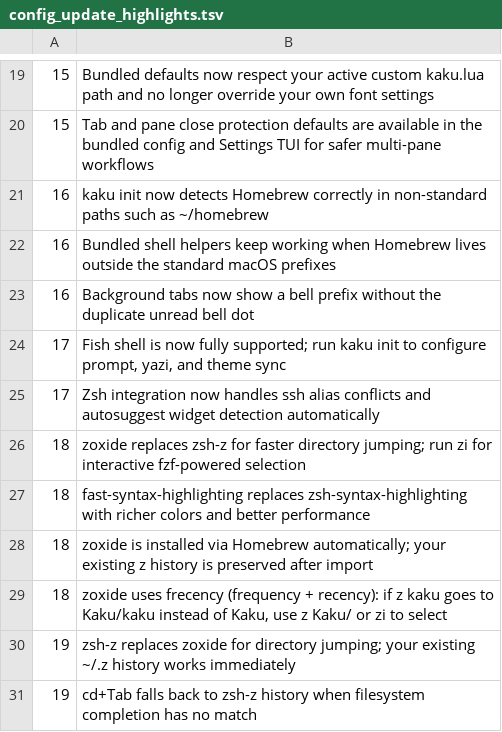
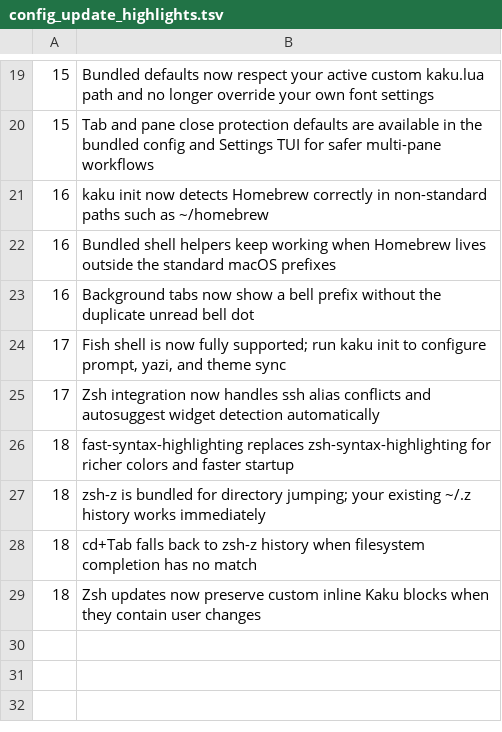
Before and after one commit to DCORVAX/manda, a TSV file: assets/shell-integration/config_update_highlights.tsv, drawn as a sheet; only a part is shown, gaps mark what is left out.

```diff
--- a/assets/shell-integration/config_update_highlights.tsv
+++ b/assets/shell-integration/config_update_highlights.tsv
@@ -25,7 +25,5 @@
 17	Zsh integration now handles ssh alias conflicts and autosuggest widget detection automatically
-18	zoxide replaces zsh-z for faster directory jumping; run zi for interactive fzf-powered selection
-18	fast-syntax-highlighting replaces zsh-syntax-highlighting with richer colors and better performance
-18	zoxide is installed via Homebrew automatically; your existing z history is preserved after import
-18	zoxide uses frecency (frequency + recency): if z kaku goes to Kaku/kaku instead of Kaku, use z Kaku/ or zi to select
-19	zsh-z replaces zoxide for directory jumping; your existing ~/.z history works immediately
-19	cd+Tab falls back to zsh-z history when filesystem completion has no match
+18	fast-syntax-highlighting replaces zsh-syntax-highlighting for richer colors and faster startup
+18	zsh-z is bundled for directory jumping; your existing ~/.z history works immediately
+18	cd+Tab falls back to zsh-z history when filesystem completion has no match
+18	Zsh updates now preserve custom inline Kaku blocks when they contain user changes
```
Also changed, not shown: 5 other files.
